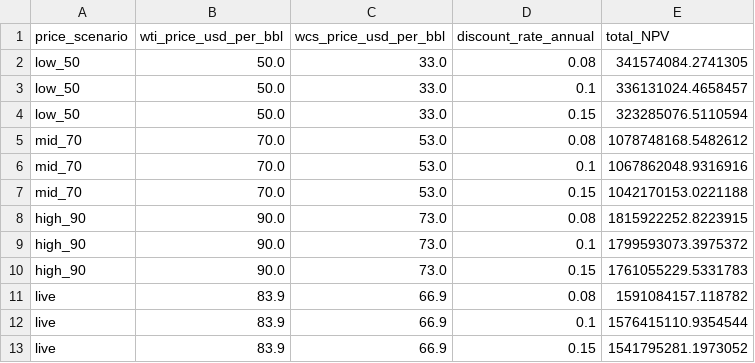
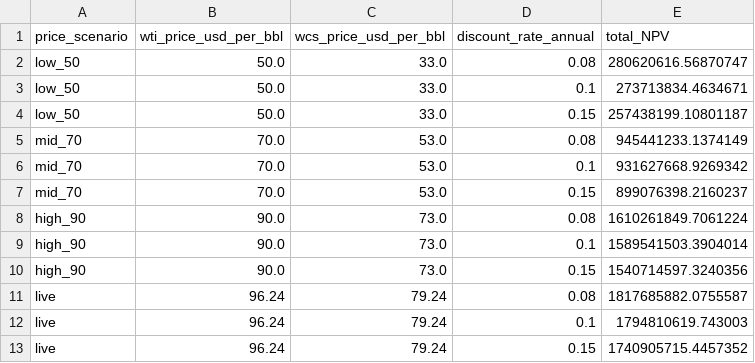
Before and after one commit to jasonou216/Petro-decline-curve, a CSV file: notebooks/output/sensitivity_grid_full.csv, drawn as a sheet.

```diff
--- a/notebooks/output/sensitivity_grid_full.csv
+++ b/notebooks/output/sensitivity_grid_full.csv
@@ -1,13 +1,13 @@
 price_scenario,wti_price_usd_per_bbl,wcs_price_usd_per_bbl,discount_rate_annual,total_NPV
-low_50,50.0,33.0,0.08,341574084.2741305
-low_50,50.0,33.0,0.1,336131024.4658457
-low_50,50.0,33.0,0.15,323285076.5110594
-mid_70,70.0,53.0,0.08,1078748168.5482612
-mid_70,70.0,53.0,0.1,1067862048.9316916
-mid_70,70.0,53.0,0.15,1042170153.0221188
-high_90,90.0,73.0,0.08,1815922252.8223915
-high_90,90.0,73.0,0.1,1799593073.3975372
-high_90,90.0,73.0,0.15,1761055229.5331783
-live,83.9,66.9,0.08,1591084157.118782
-live,83.9,66.9,0.1,1576415110.9354544
-live,83.9,66.9,0.15,1541795281.1973052
+low_50,50.0,33.0,0.08,280620616.56870747
+low_50,50.0,33.0,0.1,273713834.4634671
+low_50,50.0,33.0,0.15,257438199.10801187
+mid_70,70.0,53.0,0.08,945441233.1374149
+mid_70,70.0,53.0,0.1,931627668.9269342
+mid_70,70.0,53.0,0.15,899076398.2160237
+high_90,90.0,73.0,0.08,1610261849.7061224
+high_90,90.0,73.0,0.1,1589541503.3904014
+high_90,90.0,73.0,0.15,1540714597.3240356
+live,96.24,79.24,0.08,1817685882.0755587
+live,96.24,79.24,0.1,1794810619.743003
+live,96.24,79.24,0.15,1740905715.4457352
```
Also changed, not shown: notebooks/output/decline_economics_full.csv, notebooks/output/well_economics_summary.csv, 12 other files.
